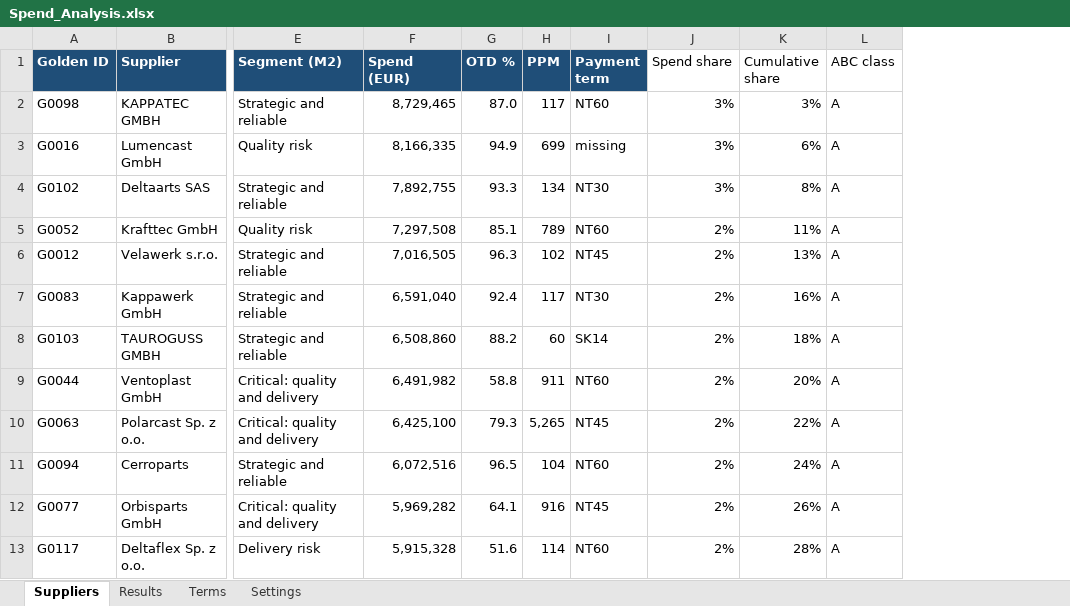
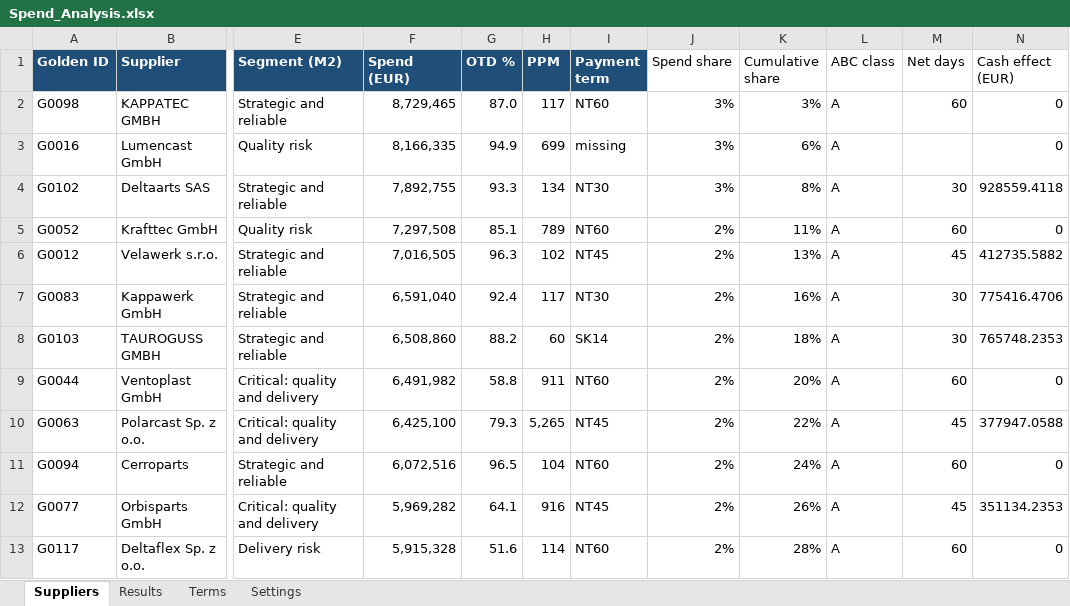
Before and after one commit to nurdanikbals5-collab/supplier-data-health-check, an Excel workbook: excel/Spend_Analysis.xlsx, sheet Suppliers, drawn as a sheet; only a part is shown, gaps mark what is left out; values as stored, in another font and other column widths than the file's, no borders; table styles not drawn; the diff names each change by its address in the sheet, - before the commit and + after, or states it on an @@ line.

Commit message:
M6 step 3c (part 1): net payment days with XLOOKUP and cash effect of a 60-day standard term

```diff
--- a/excel/Spend_Analysis.xlsx (sheet Suppliers)
+++ b/excel/Spend_Analysis.xlsx (sheet Suppliers)
+column M (Net days), rows 2-13: 60 |  | 30 | 60 | 45 | 30 | 30 | 60 | 45 | 60 | 45 | 60
+column N (Cash effect (EUR)), rows 2-13: 0 | 0 | 928559.4118 | 0 | 412735.5882 | 775416.4706 | 765748.2353 | 0 | 377947.0588 | 0 | 351134.2353 | 0
```
